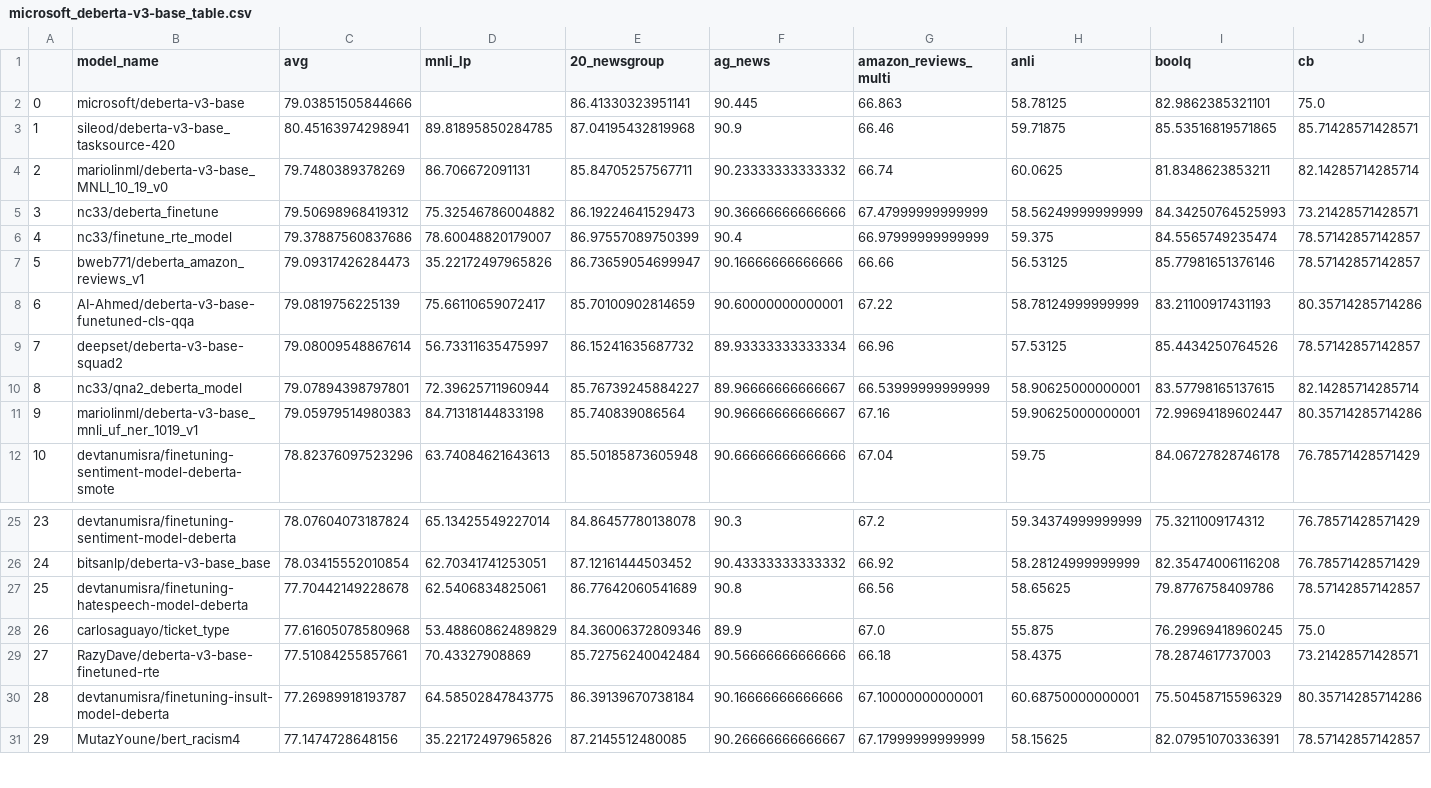
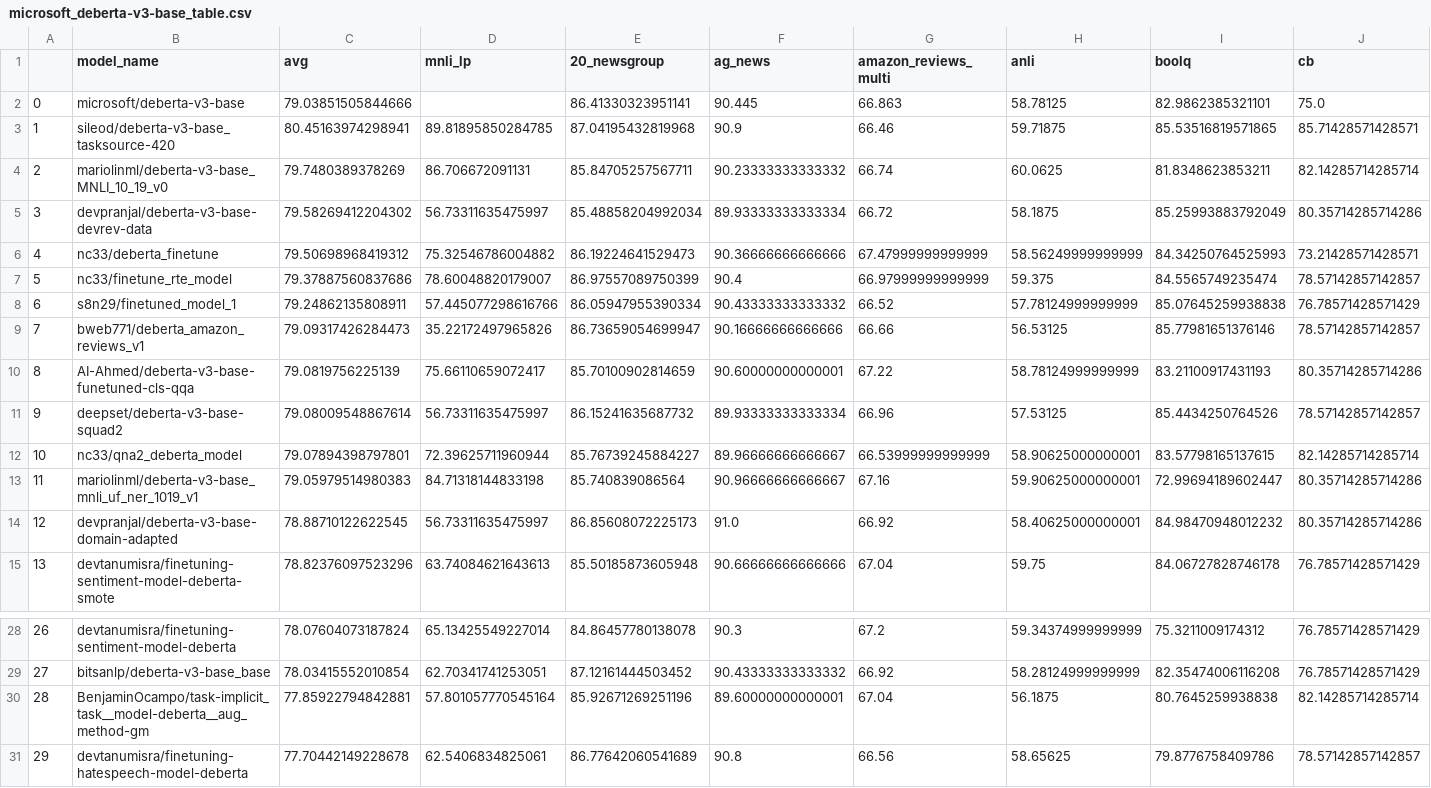
Before and after one commit to IBM/model-recycling, a CSV file: results/microsoft_deberta-v3-base_table.csv, drawn as a sheet; only a part is shown, gaps mark what is left out; the shorter side is filled out with more unchanged rows; addresses are those after the commit; rows hold the shown columns only; the diff names each change by its address in the sheet, - before the commit and + after, or states it on an @@ line.

Commit message:
update models (auto)

```diff
--- a/results/microsoft_deberta-v3-base_table.csv
+++ b/results/microsoft_deberta-v3-base_table.csv
+row 5: 3 | devpranjal/deberta-v3-base-devrev-data | 79.58269412204302 | 56.73311635475997 | 85.48858204992034 | 89.93333333333334 | 66.72 | 58.1875 | 85.25993883792049 | 80.35714285714286
@@ column A renumbered from row 6 down @@
+row 8: 6 | s8n29/finetuned_model_1 | 79.24862135808911 | 57.445077298616766 | 86.05947955390334 | 90.43333333333332 | 66.52 | 57.78124999999999 | 85.07645259938838 | 76.78571428571429
+row 14: 12 | devpranjal/deberta-v3-base-domain-adapted | 78.88710122622545 | 56.73311635475997 | 86.85608072225173 | 91.0 | 66.92 | 58.40625000000001 | 84.98470948012232 | 80.35714285714286
+row 30: 28 | BenjaminOcampo/task-implicit_task__model-deberta__aug_method-gm | 77.85922794842881 | 57.801057770545164 | 85.92671269251196 | 89.60000000000001 | 67.04 | 56.1875 | 80.7645259938838 | 82.14285714285714
```
Also changed, not shown: results/bert-base-cased_table.csv, results/bert-base-uncased_table.csv, 11 other files.
